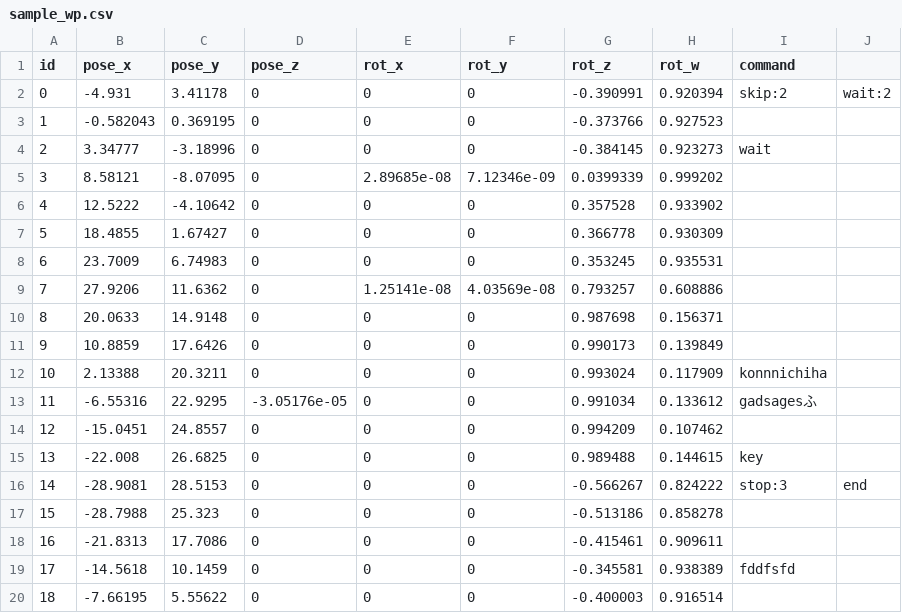
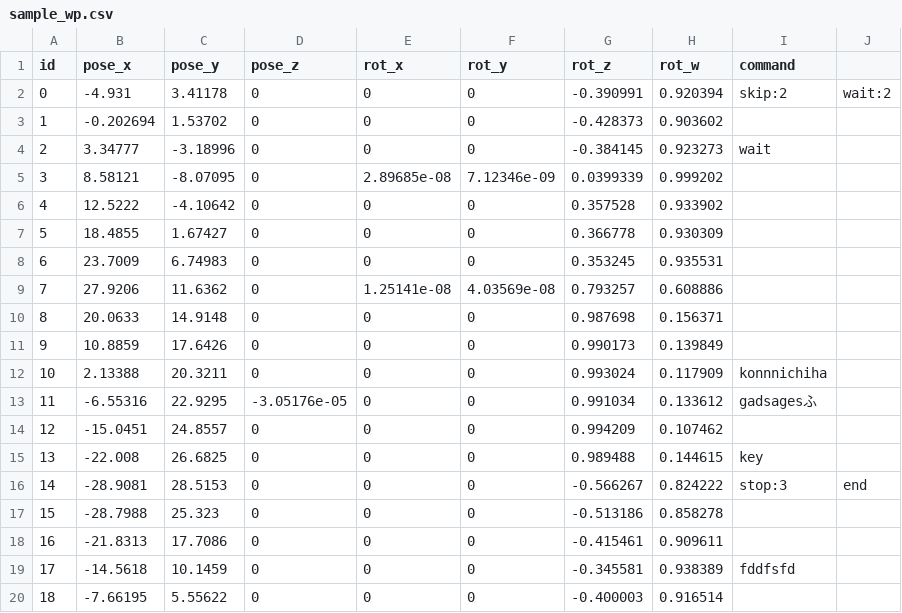
Before and after one commit to kzm784/waypoint_editor, a CSV file: data/sample_wp.csv, drawn as a sheet.

```diff
--- a/data/sample_wp.csv
+++ b/data/sample_wp.csv
@@ -2,3 +2,3 @@ id,pose_x,pose_y,pose_z,rot_x,rot_y,rot_z,rot_w,command,,
 0,-4.931,3.41178,0,0,0,-0.390991,0.920394,skip:2,wait:2,
-1,-0.582043,0.369195,0,0,0,-0.373766,0.927523,,,
+1,-0.202694,1.53702,0,0,0,-0.428373,0.903602,,,
 2,3.34777,-3.18996,0,0,0,-0.384145,0.923273,wait,,
```
Also changed, not shown: 18 other files.
